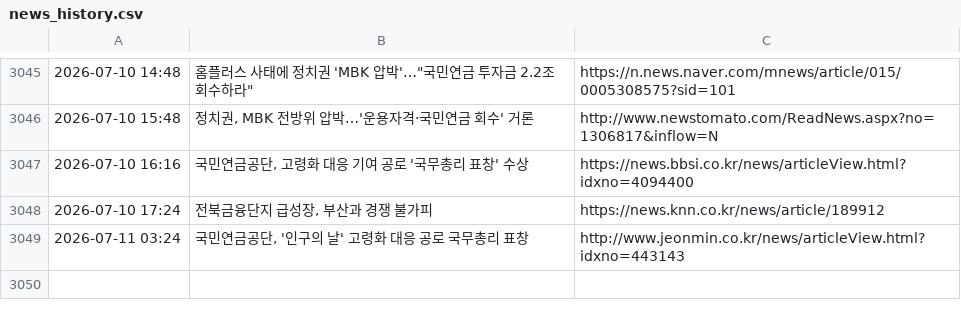
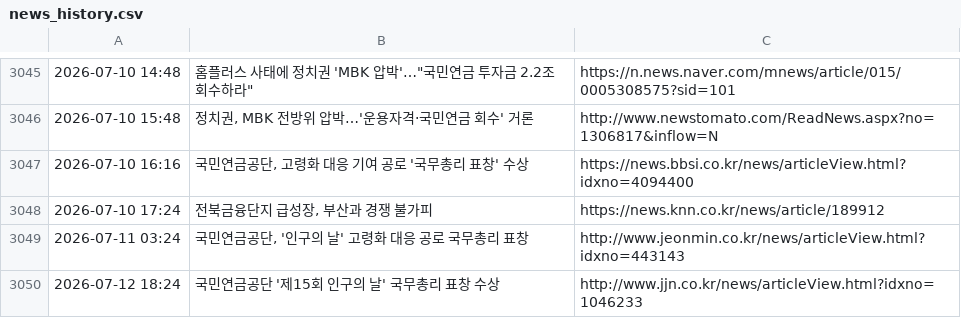
Before and after one commit to roy8in/nps-news-monitor, a CSV file: news_history.csv, drawn as a sheet; only a part is shown, gaps mark what is left out; the diff names each change by its address in the sheet, - before the commit and + after, or states it on an @@ line.

```diff
--- a/news_history.csv
+++ b/news_history.csv
+row 3050: 2026-07-12 18:24 | 국민연금공단 '제15회 인구의 날' 국무총리 표창 수상 | http://www.jjn.co.kr/news/articleView.html?idxno=1046233
```
